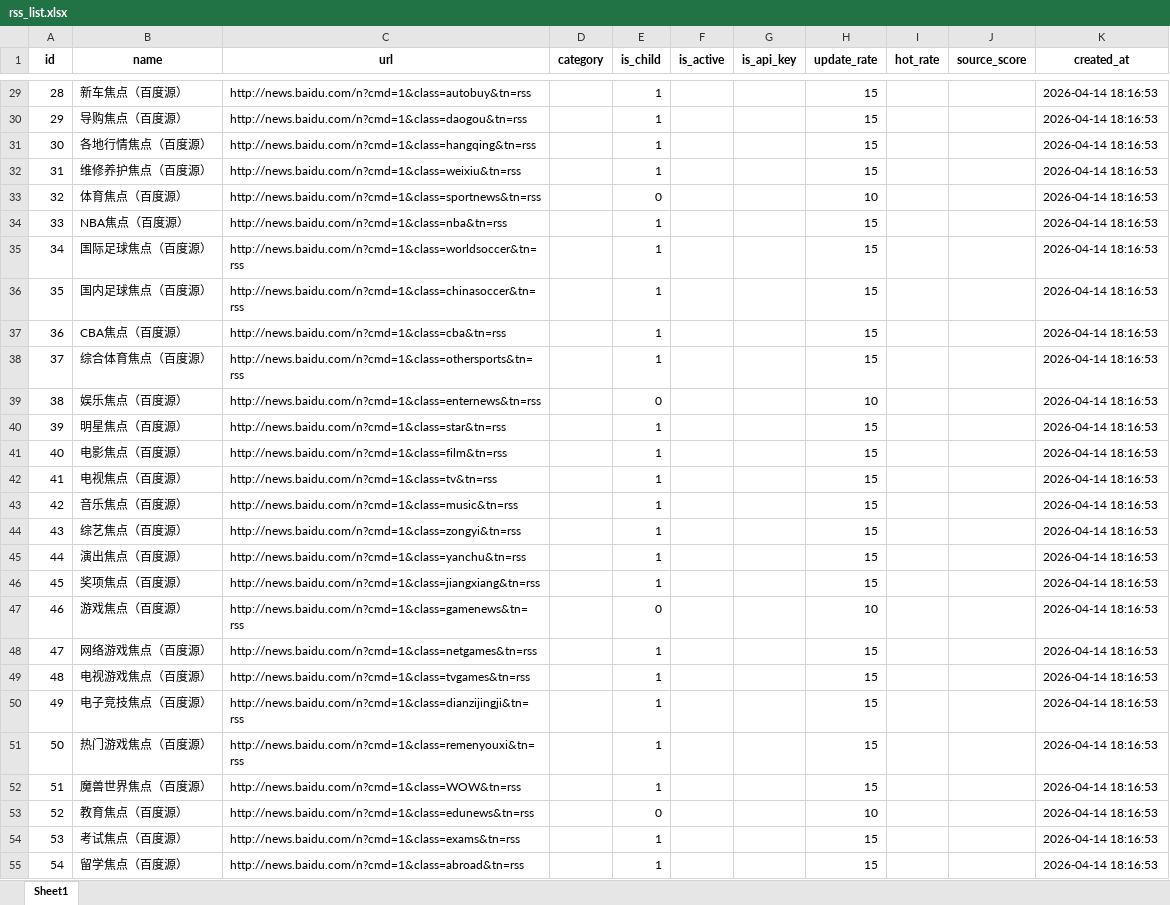
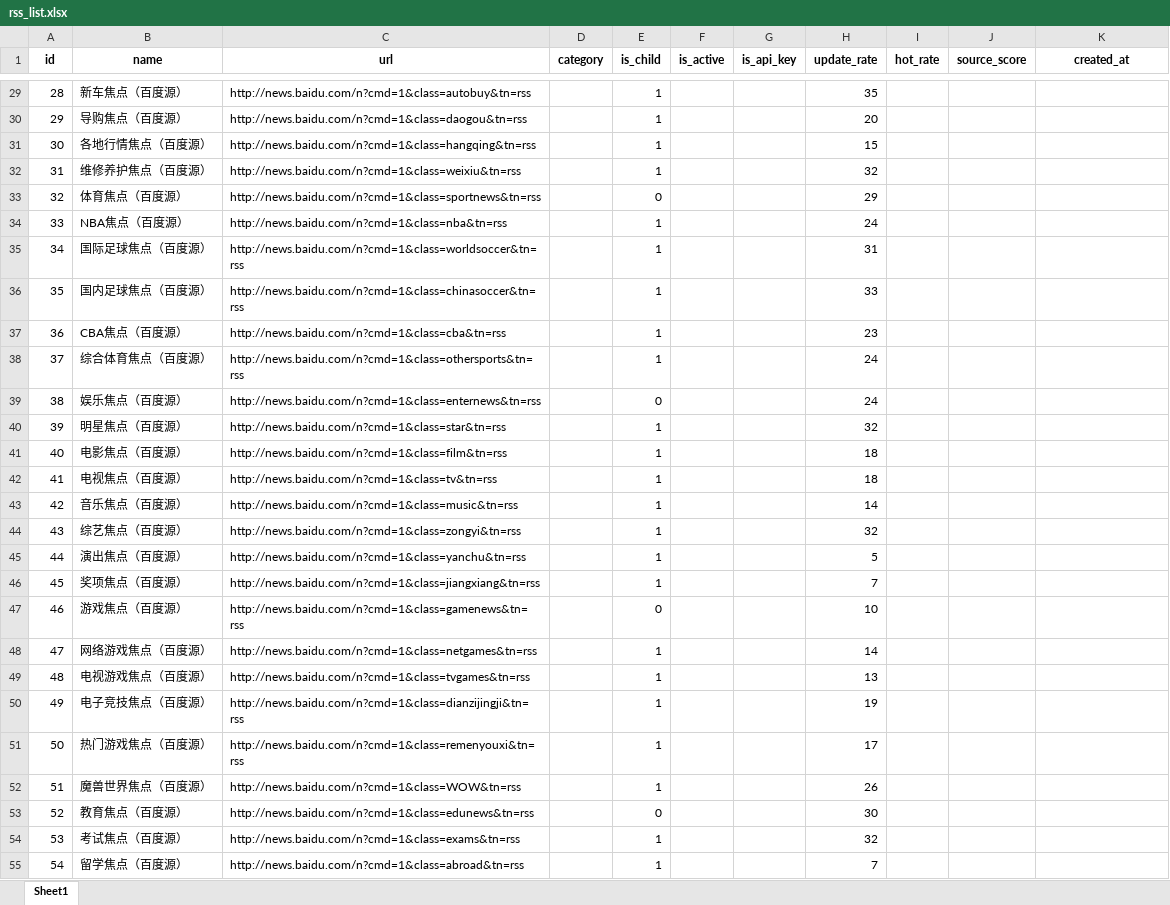
Before and after one commit to hqliao52-droid/sea_platform, an Excel workbook: sql/script/data/rss_list.xlsx, sheet Sheet1, drawn as a sheet; only a part is shown, gaps mark what is left out; values as stored, in another font and other column widths than the file's, no borders; the diff covers the shown part only; the diff names each change by its address in the sheet, - before the commit and + after, or states it on an @@ line.

```diff
--- a/sql/script/data/rss_list.xlsx (sheet Sheet1)
+++ b/sql/script/data/rss_list.xlsx (sheet Sheet1)
-H29 (update_rate): 15
+H29 (update_rate): 35
-K29:K55 (created_at): 2026-04-14 18:16:53
+K29:K55 (created_at): (empty)
-H30 (update_rate): 15
+H30 (update_rate): 20
-H32 (update_rate): 15
+H32 (update_rate): 32
-H33 (update_rate): 10
+H33 (update_rate): 29
-H34 (update_rate): 15
+H34 (update_rate): 24
-H35 (update_rate): 15
+H35 (update_rate): 31
-H36 (update_rate): 15
+H36 (update_rate): 33
-H37 (update_rate): 15
+H37 (update_rate): 23
-H38 (update_rate): 15
+H38 (update_rate): 24
-H39 (update_rate): 10
+H39 (update_rate): 24
-H40 (update_rate): 15
+H40 (update_rate): 32
-H41:H42 (update_rate): 15
+H41:H42 (update_rate): 18
-H43 (update_rate): 15
+H43 (update_rate): 14
-H44 (update_rate): 15
+H44 (update_rate): 32
-H45 (update_rate): 15
+H45 (update_rate): 5
-H46 (update_rate): 15
+H46 (update_rate): 7
-H48 (update_rate): 15
+H48 (update_rate): 14
-H49 (update_rate): 15
+H49 (update_rate): 13
-H50 (update_rate): 15
+H50 (update_rate): 19
-H51 (update_rate): 15
+H51 (update_rate): 17
-H52 (update_rate): 15
+H52 (update_rate): 26
-H53 (update_rate): 10
+H53 (update_rate): 30
-H54 (update_rate): 15
+H54 (update_rate): 32
-H55 (update_rate): 15
+H55 (update_rate): 7
```
Also changed, not shown: 87 edited cells elsewhere in this sheet, 1 other file.
